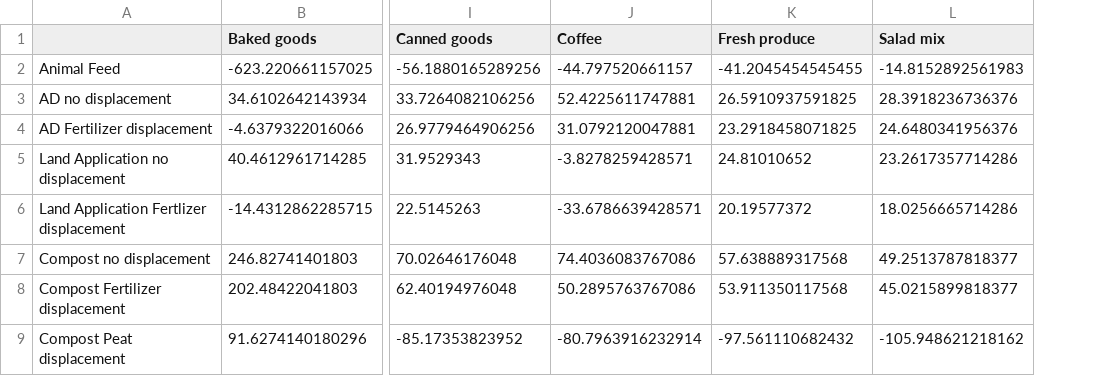
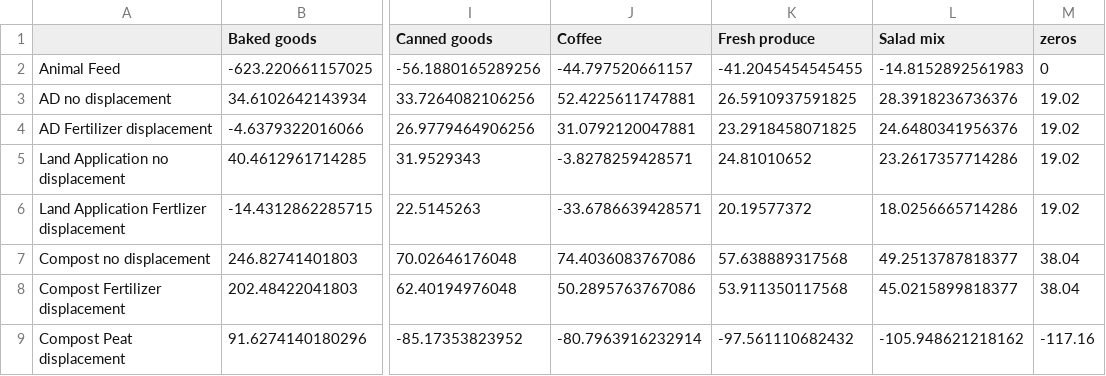
Before and after one commit to graySquirrel/ORCAS-Organic-Resource-Climate-Assessment-Simulation, a CSV file: baselinesOutput.csv, drawn as a sheet; only a part is shown, gaps mark what is left out; the diff names each change by its address in the sheet, - before the commit and + after, or states it on an @@ line.

Commit message:
outputs from addition of zero case

```diff
--- a/baselinesOutput.csv
+++ b/baselinesOutput.csv
+column M (zeros), rows 2-9: 0 | 19.02 | 19.02 | 19.02 | 19.02 | 38.04 | 38.04 | -117.16
```
Also changed, not shown: 1 other file.
